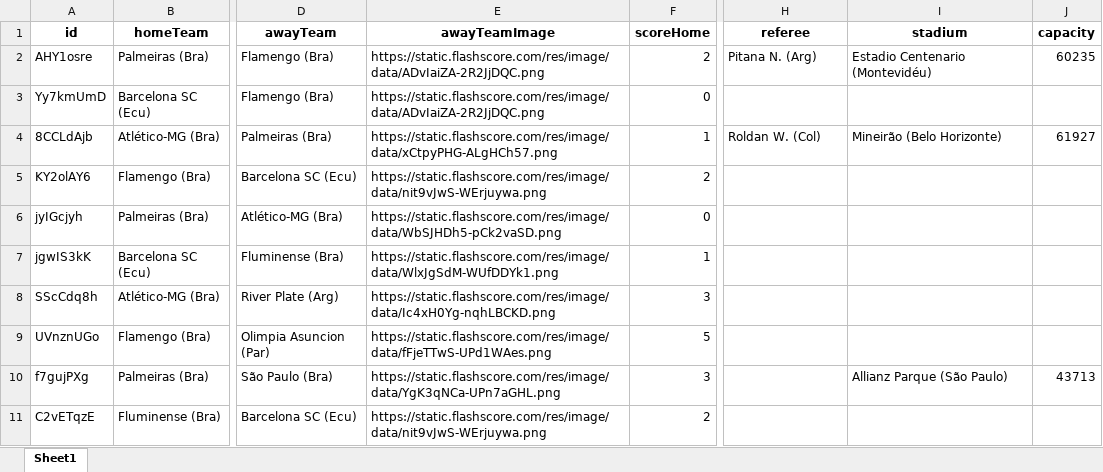
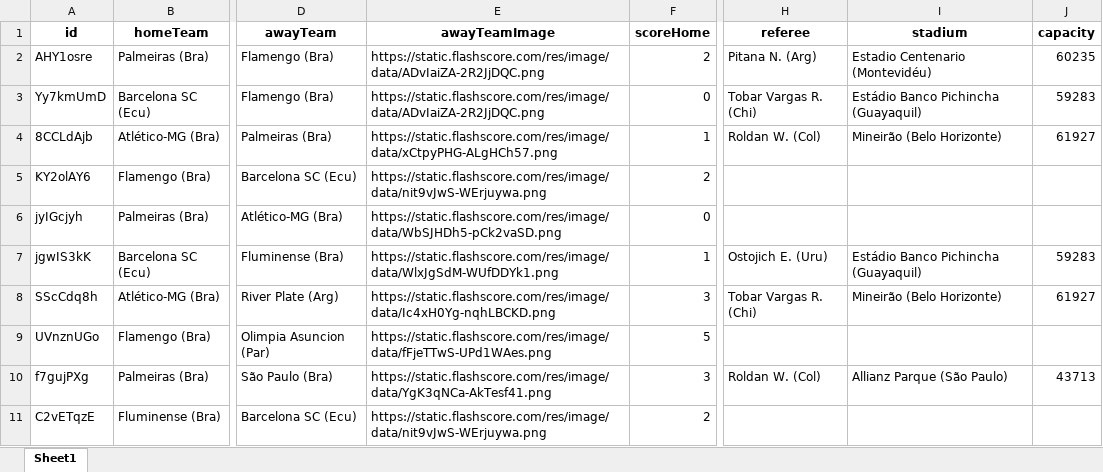
Before and after one commit to rafaalt/flashscore-scraper, an Excel workbook: data/america-do-sul/copa-libertadores/2021.xlsx, sheet Sheet1, drawn as a sheet; only a part is shown, gaps mark what is left out; values as stored, in another font and other column widths than the file's, no borders; the diff covers the shown part only; the diff names each change by its address in the sheet, - before the commit and + after, or states it on an @@ line.

```diff
--- a/data/america-do-sul/copa-libertadores/2021.xlsx (sheet Sheet1)
+++ b/data/america-do-sul/copa-libertadores/2021.xlsx (sheet Sheet1)
-H3 (referee): (empty)
+H3 (referee): Tobar Vargas R. (Chi)
-I3 (stadium): (empty)
+I3 (stadium): Estádio Banco Pichincha (Guayaquil)
-J3 (capacity): (empty)
+J3 (capacity): 59283
-H7 (referee): (empty)
+H7 (referee): Ostojich E. (Uru)
-I7 (stadium): (empty)
+I7 (stadium): Estádio Banco Pichincha (Guayaquil)
-J7 (capacity): (empty)
+J7 (capacity): 59283
-H8 (referee): (empty)
+H8 (referee): Tobar Vargas R. (Chi)
-I8 (stadium): (empty)
+I8 (stadium): Mineirão (Belo Horizonte)
-J8 (capacity): (empty)
+J8 (capacity): 61927
-E10 (awayTeamImage): https://static.flashscore.com/res/image/data/YgK3qNCa-UPn7aGHL.png
+E10 (awayTeamImage): https://static.flashscore.com/res/image/data/YgK3qNCa-AkTesf41.png
-H10 (referee): (empty)
+H10 (referee): Roldan W. (Col)
```
Also changed, not shown: 225 edited cells elsewhere in this sheet, data/america-do-sul/copa-libertadores/2023.xlsx, data/america-do-sul/copa-libertadores/2024.xlsx, 41 other files.
